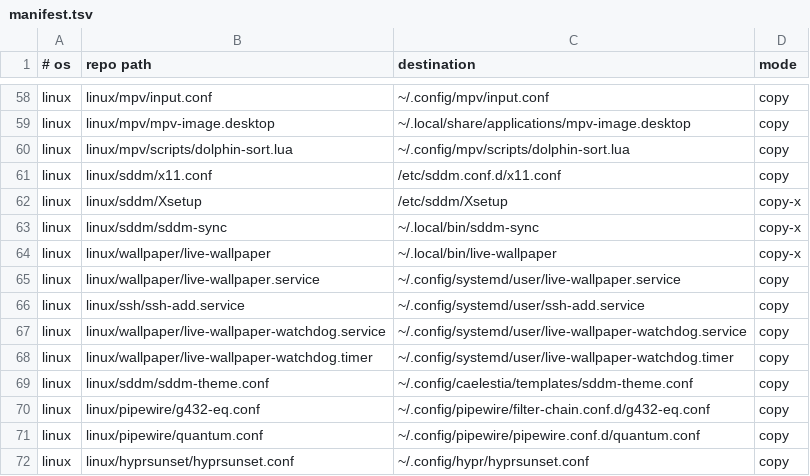
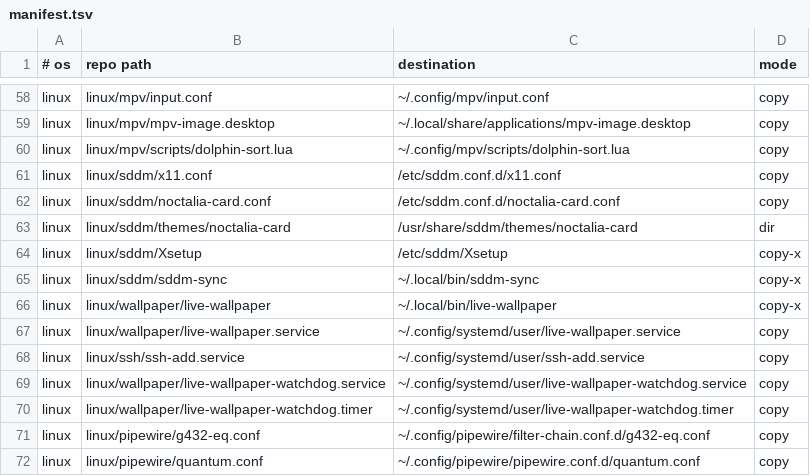
Before and after one commit to roynulrohan/dotfiles, a TSV file: manifest.tsv, drawn as a sheet; only a part is shown, gaps mark what is left out; the shorter side is filled out with more unchanged rows.

Commit message:
sddm: noctalia-card installed and kept in sync by Noctalia (cachy-os)
The login screen reads its colours, still, video, GIF, faces and weather
location from /var/lib/sddm-assets, a folder the user owns. Noctalia's sddm
template writes the colours there and its post hook copies the wallpaper the
palette came from; the lock screen's GIF reroll copies each new card. No sudo
after the one-time install. noctalia-card.conf selects the theme, turns off
Qt's on-screen keyboard and sets the greeter environment. sddm-sync no longer
needs sudo and only copies files Noctalia doesn't manage. Install, preview
and the way back are in linux/sddm/SETUP.md. The repo's colour scheme is only
the first-run default; Noctalia's settings decide the live palette.

```diff
--- a/manifest.tsv
+++ b/manifest.tsv
@@ -61,2 +61,4 @@ linux	linux/mpv/scripts/dolphin-sort.lua	~/.config/mpv/scripts/dolphin-sort.lua
 linux	linux/sddm/x11.conf	/etc/sddm.conf.d/x11.conf	copy
+linux	linux/sddm/noctalia-card.conf	/etc/sddm.conf.d/noctalia-card.conf	copy
+linux	linux/sddm/themes/noctalia-card	/usr/share/sddm/themes/noctalia-card	dir
 linux	linux/sddm/Xsetup	/etc/sddm/Xsetup	copy-x
@@ -68,3 +70,2 @@ linux	linux/wallpaper/live-wallpaper-watchdog.service	~/.config/systemd/user/liv
 linux	linux/wallpaper/live-wallpaper-watchdog.timer	~/.config/systemd/user/live-wallpaper-watchdog.timer	copy
-linux	linux/sddm/sddm-theme.conf	~/.config/caelestia/templates/sddm-theme.conf	copy
 linux	linux/pipewire/g432-eq.conf	~/.config/pipewire/filter-chain.conf.d/g432-eq.conf	copy
```
Also changed, not shown: 14 other files.
